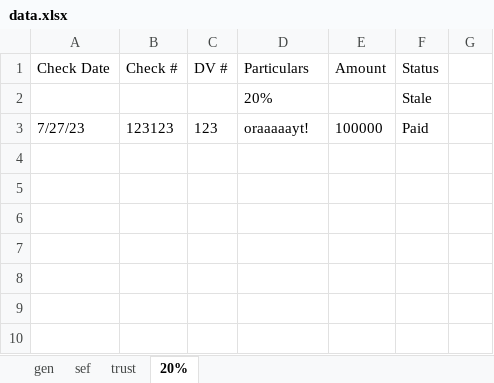
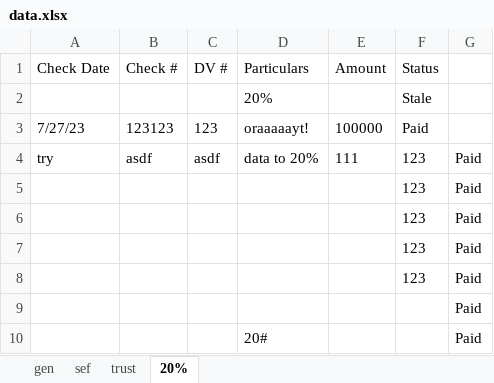
Before and after one commit to tepong32/acctg_MTOtransmittal, an Excel workbook: data.xlsx, sheet 20%, drawn as a sheet; values as stored, in another font and other column widths than the file's, no borders; the diff names each change by its address in the sheet, - before the commit and + after, or states it on an @@ line.

```diff
--- a/data.xlsx (sheet 20%)
+++ b/data.xlsx (sheet 20%)
+row 4: try | asdf | asdf | data to 20% | 111 | 123 | Paid
+row 5:  |  |  |  |  | 123 | Paid
+row 6:  |  |  |  |  | 123 | Paid
+row 7:  |  |  |  |  | 123 | Paid
+row 8:  |  |  |  |  | 123 | Paid
+row 9:  |  |  |  |  |  | Paid
+row 10:  |  |  | 20# |  |  | Paid
```
Also changed, not shown: sheet trust, 1 other file.
